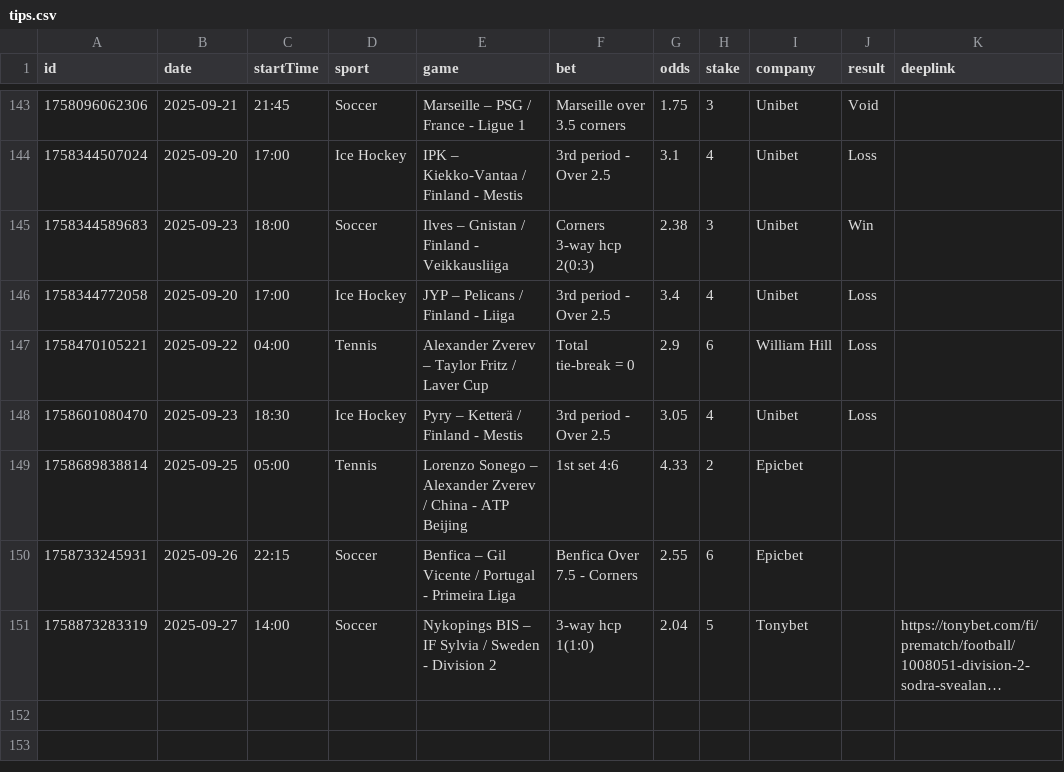
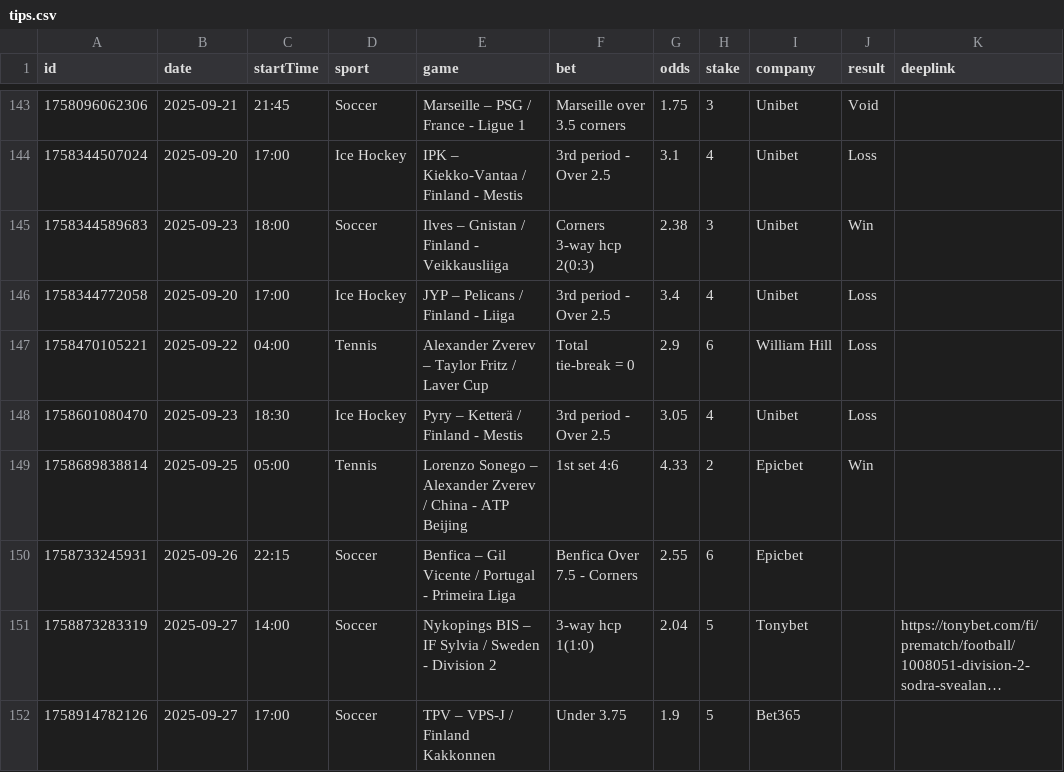
Before and after one commit to bjoorck/Bestvaluebets, a CSV file: tips.csv, drawn as a sheet; only a part is shown, gaps mark what is left out; long unchanged cells end in …; the diff names each change by its address in the sheet, - before the commit and + after, or states it on an @@ line.

Commit message:
Update tips.csv

```diff
--- a/tips.csv
+++ b/tips.csv
-J149 (result): (empty)
+J149 (result): Win
+row 152: 1758914782126 | 2025-09-27 | 17:00 | Soccer | TPV – VPS-J / Finland Kakkonnen | Under 3.75 | 1.9 | 5 | Bet365
```
